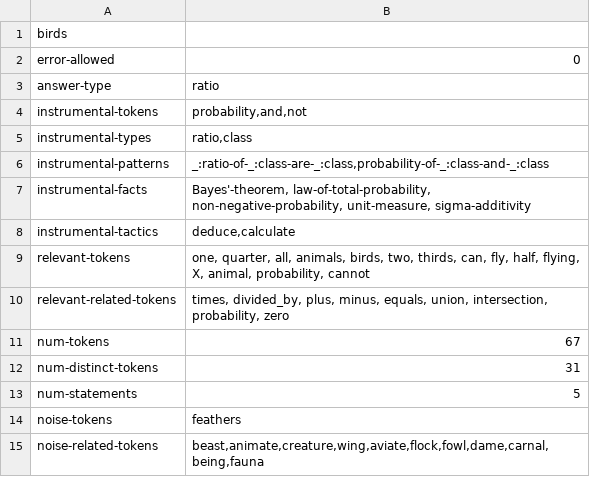
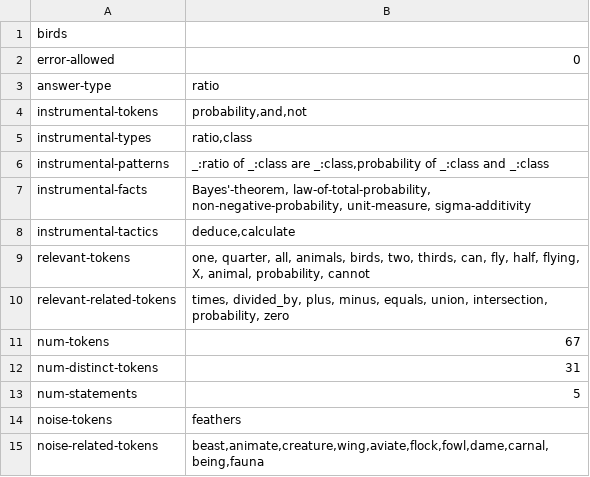
Before and after one commit to rep2rep/robin, a CSV file: src/strategies/tables/Q_table_birds_natlang.csv, drawn as a sheet.

Commit message:
still in the process of updating tables to new simplified standards

```diff
--- a/src/strategies/tables/Q_table_birds_natlang.csv
+++ b/src/strategies/tables/Q_table_birds_natlang.csv
@@ -5,3 +5,3 @@ instrumental-tokens,"probability,and,not"
 instrumental-types,"ratio,class"
-instrumental-patterns,"_:ratio-of-_:class-are-_:class,probability-of-_:class-and-_:class"
+instrumental-patterns,"_:ratio of _:class are _:class,probability of _:class and _:class"
 instrumental-facts,"Bayes'-theorem, law-of-total-probability, non-negative-probability, unit-measure, sigma-additivity"
```
